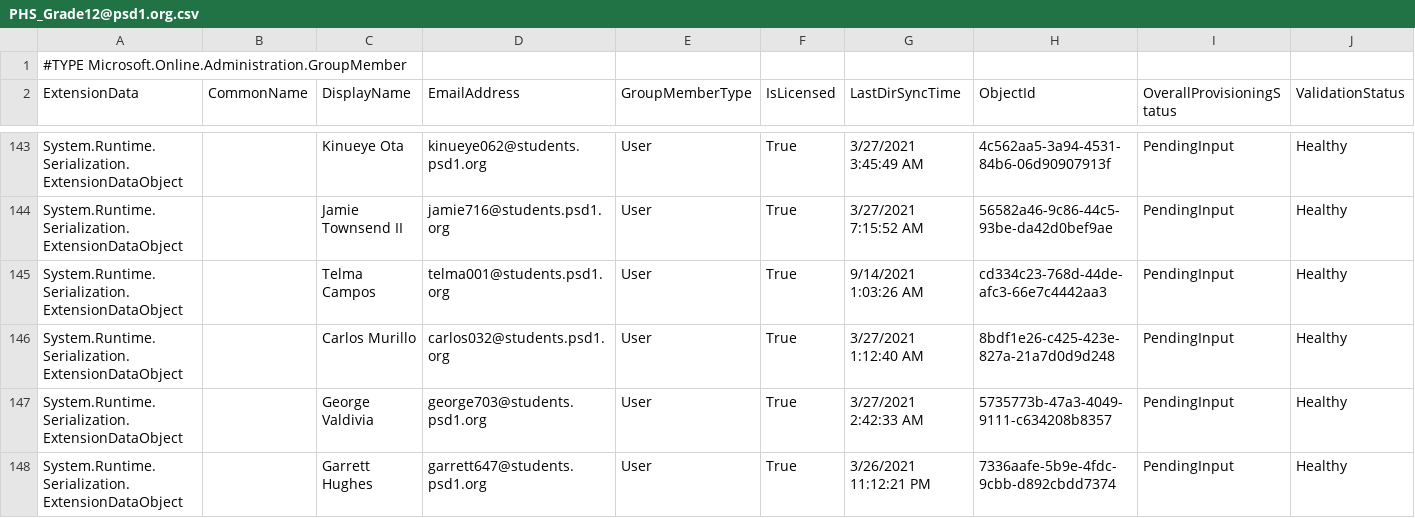
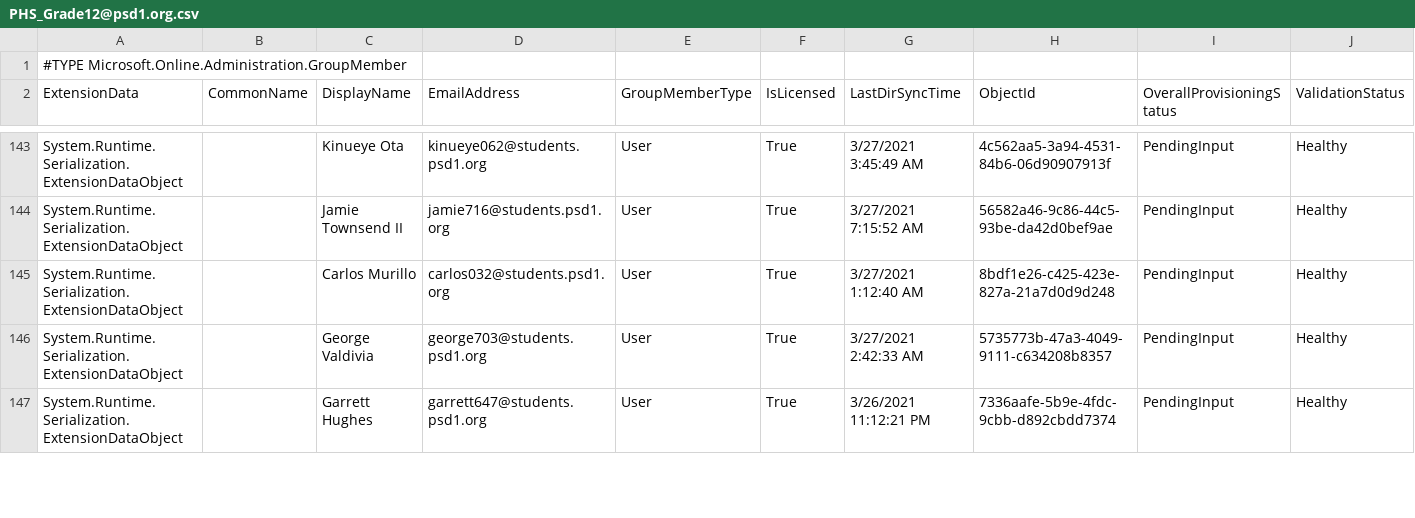
Before and after one commit to j-o-h-n-w-e-i-s/Misc, a CSV file: PHS_Grade12@psd1.org.csv, drawn as a sheet; only a part is shown, gaps mark what is left out; removed rows and columns are numbered as before the commit, all else as after; the diff covers the shown part only; the diff names each change by its address in the sheet, - before the commit and + after, or states it on an @@ line.

```diff
--- a/PHS_Grade12@psd1.org.csv
+++ b/PHS_Grade12@psd1.org.csv
-row 145: System.Runtime.Serialization.ExtensionDataObject |  | Telma Campos | telma001@students.psd1.org | User | True | 9/14/2021 1:03:26 AM | cd334c23-768d-44de-afc3-66e7c4442aa3 | PendingInput | Healthy
```
Also changed, not shown: 2 added rows, 7 removed rows and 22 edited cells elsewhere in this file, PHS-Certificated@psd1.org.csv, PHS-Classified@psd1.org.csv, 7 other files.
